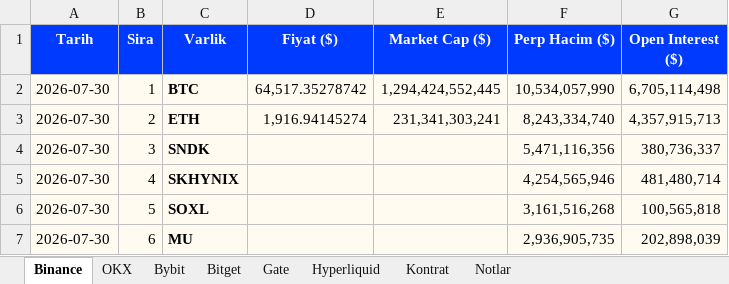
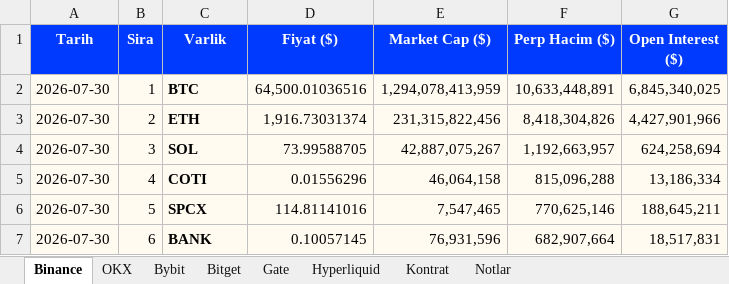
Before and after one commit to batuhanhelvaci-hub/marketpano, an Excel workbook: marketpano.xlsx, sheet Binance, drawn as a sheet; only a part is shown; values as stored, in another font and other column widths than the file's, no borders; the diff covers the shown part only; the diff names each change by its address in the sheet, - before the commit and + after, or states it on an @@ line.

```diff
--- a/marketpano.xlsx (sheet Binance)
+++ b/marketpano.xlsx (sheet Binance)
-D2 (Fiyat ($)): 64,517.35278742
+D2 (Fiyat ($)): 64,500.01036516
-E2 (Market Cap ($)): 1,294,424,552,445
+E2 (Market Cap ($)): 1,294,078,413,959
-F2 (Perp Hacim ($)): 10,534,057,990
+F2 (Perp Hacim ($)): 10,633,448,891
-G2 (Open Interest ($)): 6,705,114,498
+G2 (Open Interest ($)): 6,845,340,025
-D3 (Fiyat ($)): 1,916.94145274
+D3 (Fiyat ($)): 1,916.73031374
-E3 (Market Cap ($)): 231,341,303,241
+E3 (Market Cap ($)): 231,315,822,456
-F3 (Perp Hacim ($)): 8,243,334,740
+F3 (Perp Hacim ($)): 8,418,304,826
-G3 (Open Interest ($)): 4,357,915,713
+G3 (Open Interest ($)): 4,427,901,966
-C4 (Varlik): SNDK
+C4 (Varlik): SOL
-D4 (Fiyat ($)): (empty)
+D4 (Fiyat ($)): 73.99588705
-E4 (Market Cap ($)): (empty)
+E4 (Market Cap ($)): 42,887,075,267
-F4 (Perp Hacim ($)): 5,471,116,356
+F4 (Perp Hacim ($)): 1,192,663,957
-G4 (Open Interest ($)): 380,736,337
+G4 (Open Interest ($)): 624,258,694
-C5 (Varlik): SKHYNIX
+C5 (Varlik): COTI
-D5 (Fiyat ($)): (empty)
+D5 (Fiyat ($)): 0.01556296
-E5 (Market Cap ($)): (empty)
+E5 (Market Cap ($)): 46,064,158
-F5 (Perp Hacim ($)): 4,254,565,946
+F5 (Perp Hacim ($)): 815,096,288
-G5 (Open Interest ($)): 481,480,714
+G5 (Open Interest ($)): 13,186,334
-C6 (Varlik): SOXL
+C6 (Varlik): SPCX
-D6 (Fiyat ($)): (empty)
+D6 (Fiyat ($)): 114.81141016
-E6 (Market Cap ($)): (empty)
+E6 (Market Cap ($)): 7,547,465
-F6 (Perp Hacim ($)): 3,161,516,268
+F6 (Perp Hacim ($)): 770,625,146
-G6 (Open Interest ($)): 100,565,818
+G6 (Open Interest ($)): 188,645,211
-C7 (Varlik): MU
+C7 (Varlik): BANK
-D7 (Fiyat ($)): (empty)
+D7 (Fiyat ($)): 0.10057145
-E7 (Market Cap ($)): (empty)
+E7 (Market Cap ($)): 76,931,596
-F7 (Perp Hacim ($)): 2,936,905,735
+F7 (Perp Hacim ($)): 682,907,664
-G7 (Open Interest ($)): 202,898,039
+G7 (Open Interest ($)): 18,517,831
```
Also changed, not shown: 720 edited cells elsewhere in this sheet, sheet Bybit, sheet Hyperliquid, sheet Bitget, sheet OKX, sheet Gate, sheet Notlar, 8 other files.
